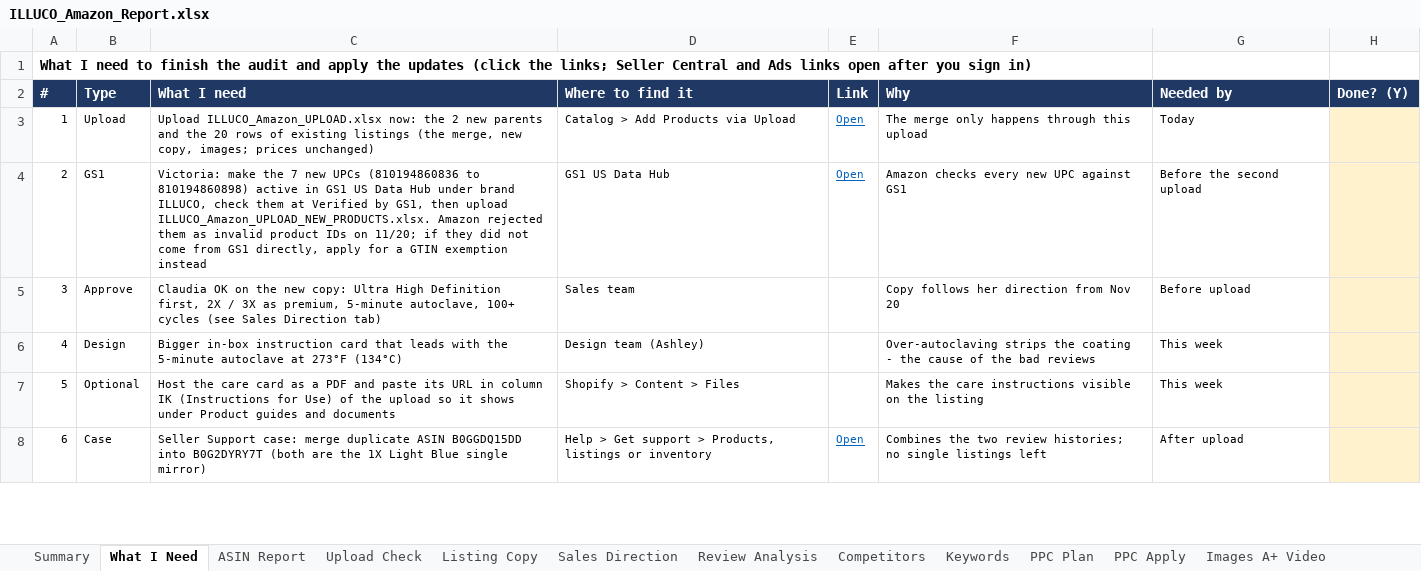
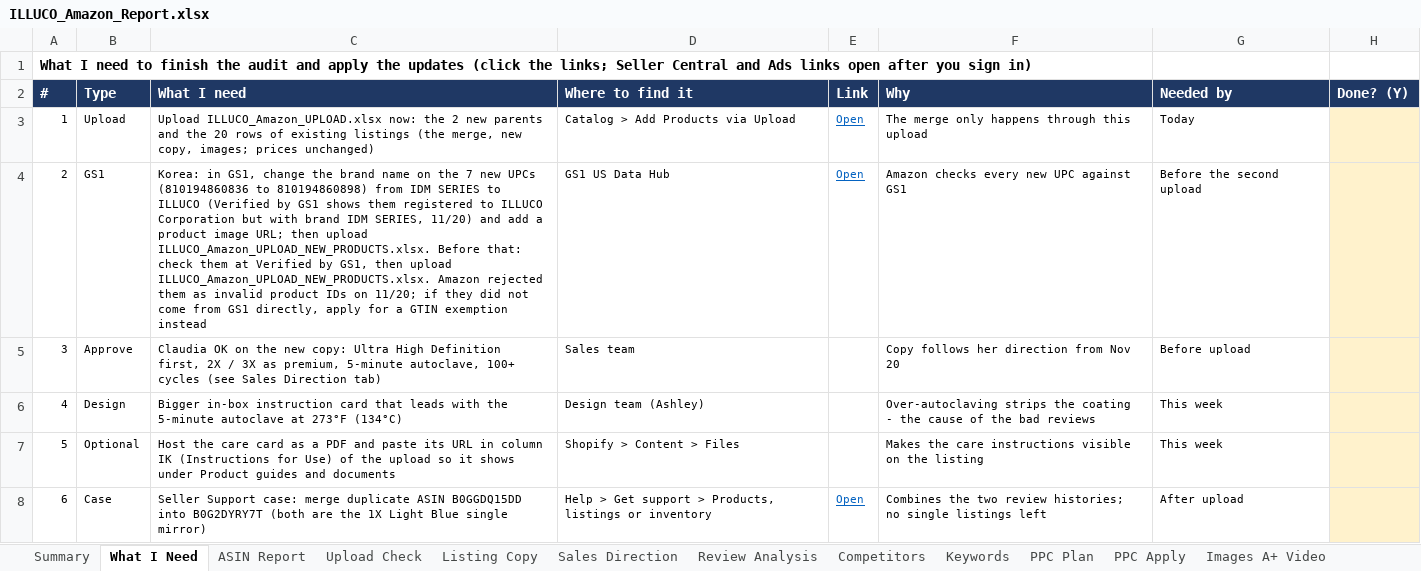
Before and after one commit to ck92-commits/ILLUCO-AMAZON, an Excel workbook: ILLUCO_Amazon_Report.xlsx, sheet What I Need, drawn as a sheet; only a part is shown; values as stored, in another font and other column widths than the file's, no borders; the diff names each change by its address in the sheet, - before the commit and + after, or states it on an @@ line.

```diff
--- a/ILLUCO_Amazon_Report.xlsx (sheet What I Need)
+++ b/ILLUCO_Amazon_Report.xlsx (sheet What I Need)
-C4 (What I need): Victoria: make the 7 new UPCs (810194860836 to 810194860898) active in GS1 US Data Hub under brand ILLUCO, check them…
+C4 (What I need): Korea: in GS1, change the brand name on the 7 new UPCs (810194860836 to 810194860898) from IDM SERIES to ILLUCO (Verified by GS1 shows them registered to ILLUCO Corporation but with brand IDM SERIES, 11/20) and add a product image URL; then upload ILLUCO_Amazon_UPLOAD_NEW_PRODUCTS.xlsx. Before that: check them…
```
Also changed, not shown: 1 other file.
